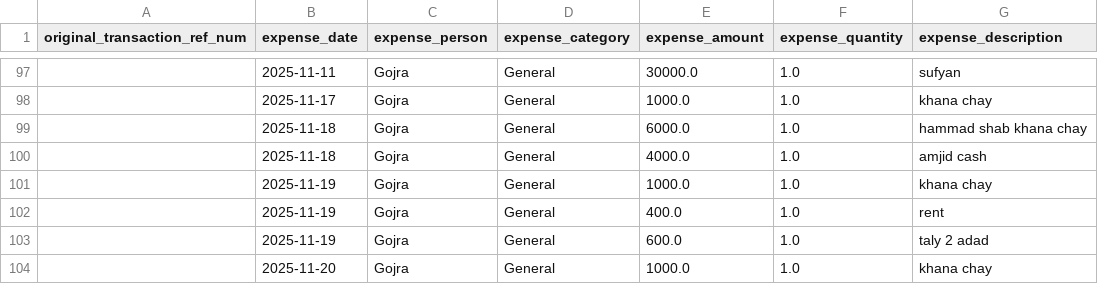
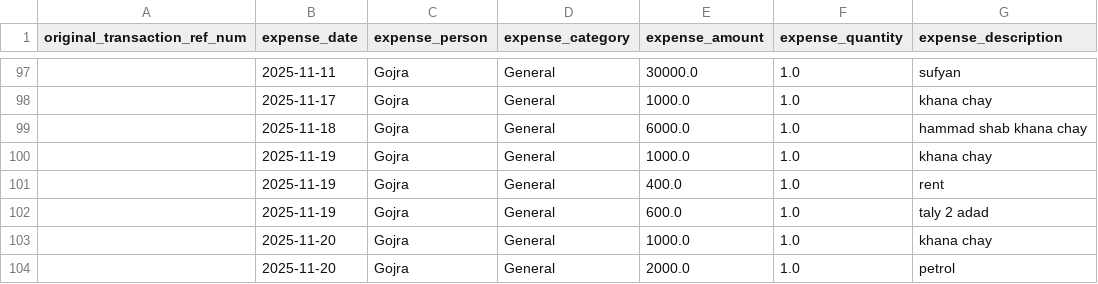
Before and after one commit to WorkProfile-web/payments-summary, a CSV file: client_expenses.csv, drawn as a sheet; only a part is shown, gaps mark what is left out; the shorter side is filled out with more unchanged rows; the diff names each change by its address in the sheet, - before the commit and + after, or states it on an @@ line.

```diff
--- a/client_expenses.csv
+++ b/client_expenses.csv
-row 100:  | 2025-11-18 | Gojra | General | 4000.0 | 1.0 | amjid cash
```
Also changed, not shown: 1 other file.
